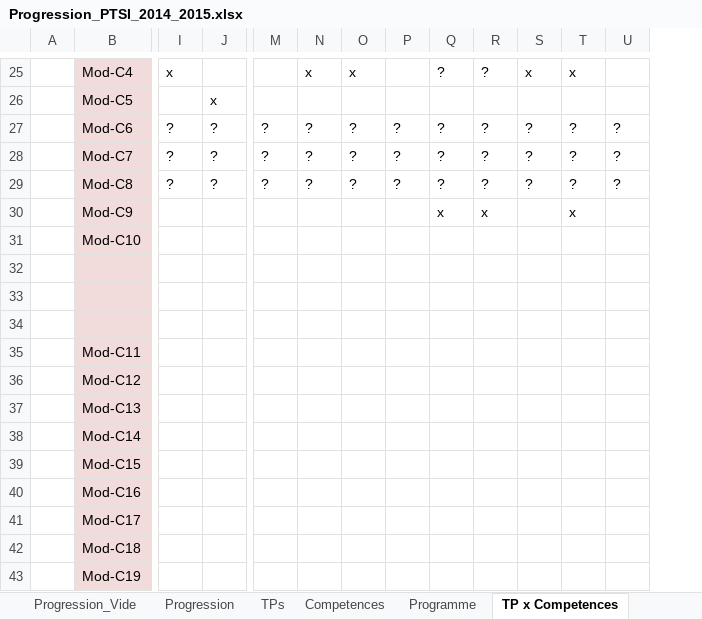
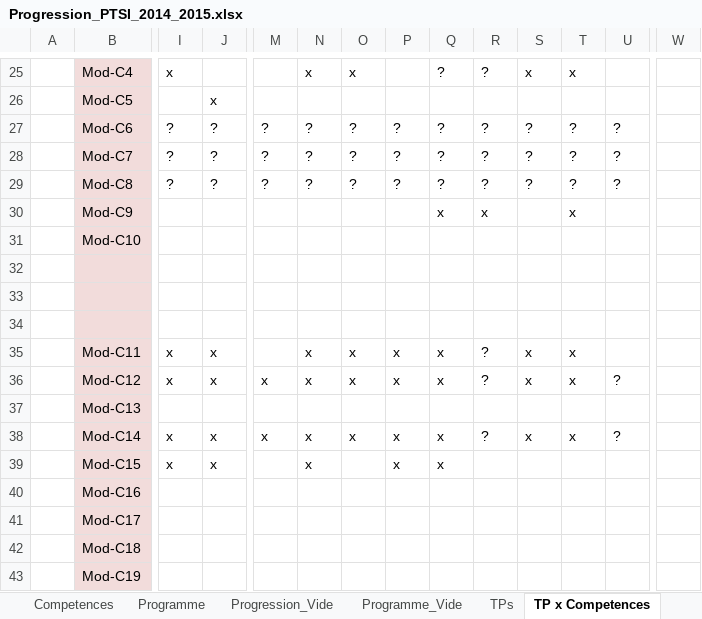
Before and after one commit to xpessoles/PTSI, an Excel workbook: Progression/Progression_PTSI_2014_2015.xlsx, sheet TP x Competences, drawn as a sheet; only a part is shown, gaps mark what is left out; values as stored, in another font and other column widths than the file's, no borders; the diff covers the shown part only; the diff names each change by its address in the sheet, - before the commit and + after, or states it on an @@ line.

Commit message:
MAJ progression

```diff
--- a/Progression/Progression_PTSI_2014_2015.xlsx (sheet TP x Competences)
+++ b/Progression/Progression_PTSI_2014_2015.xlsx (sheet TP x Competences)
-sheet tab: Progression
+sheet tab: Programme_Vide
@@ sheet tab order changed: Competences | Programme | Progression_Vide | Programme_Vide | TPs | TP x Competences @@
+column W, empty
-I35:I36: (empty)
+I35:I36: x
-J35:J36: (empty)
+J35:J36: x
-N35:N36: (empty)
+N35:N36: x
-O35:O36: (empty)
+O35:O36: x
-P35:P36: (empty)
+P35:P36: x
-Q35:Q36: (empty)
+Q35:Q36: x
-R35:R36: (empty)
+R35:R36: ?
-S35:S36: (empty)
+S35:S36: x
-T35:T36: (empty)
+T35:T36: x
-M36: (empty)
+M36: x
-U36: (empty)
+U36: ?
-I38:I39: (empty)
+I38:I39: x
-J38:J39: (empty)
+J38:J39: x
-M38: (empty)
+M38: x
-N38:N39: (empty)
+N38:N39: x
-O38: (empty)
+O38: x
-P38:P39: (empty)
+P38:P39: x
-Q38:Q39: (empty)
+Q38:Q39: x
-R38: (empty)
+R38: ?
-S38: (empty)
+S38: x
-T38: (empty)
+T38: x
-U38: (empty)
+U38: ?
```
Also changed, not shown: 10 edited cells elsewhere in this sheet, sheet Programme, sheet Competences, other sheet tabs, charts or pictures.
